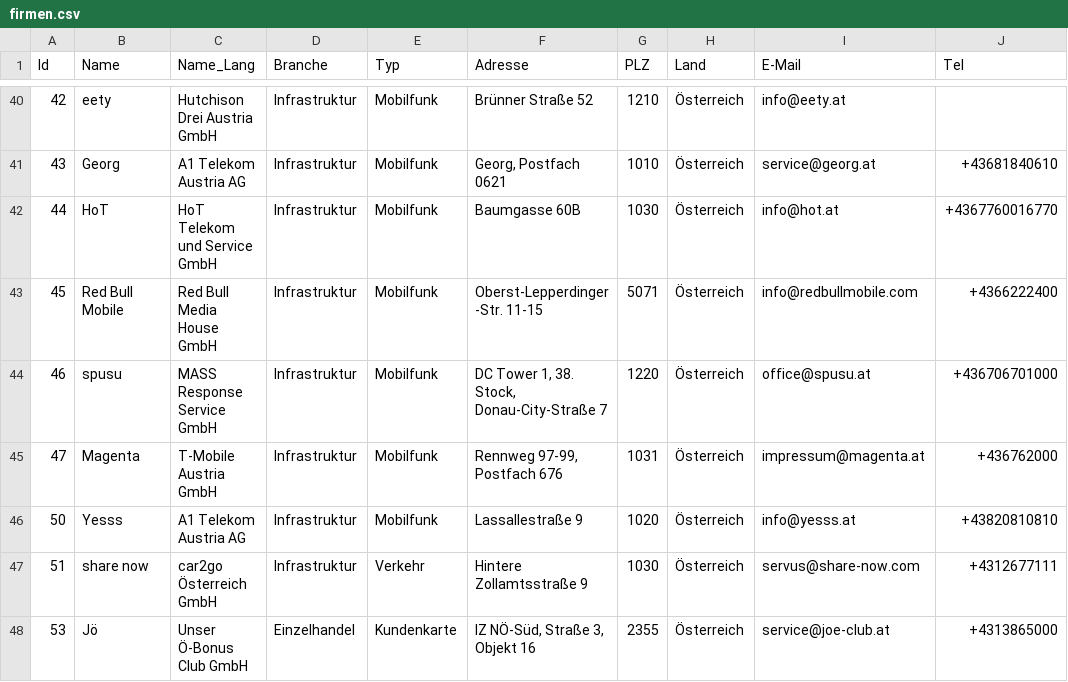
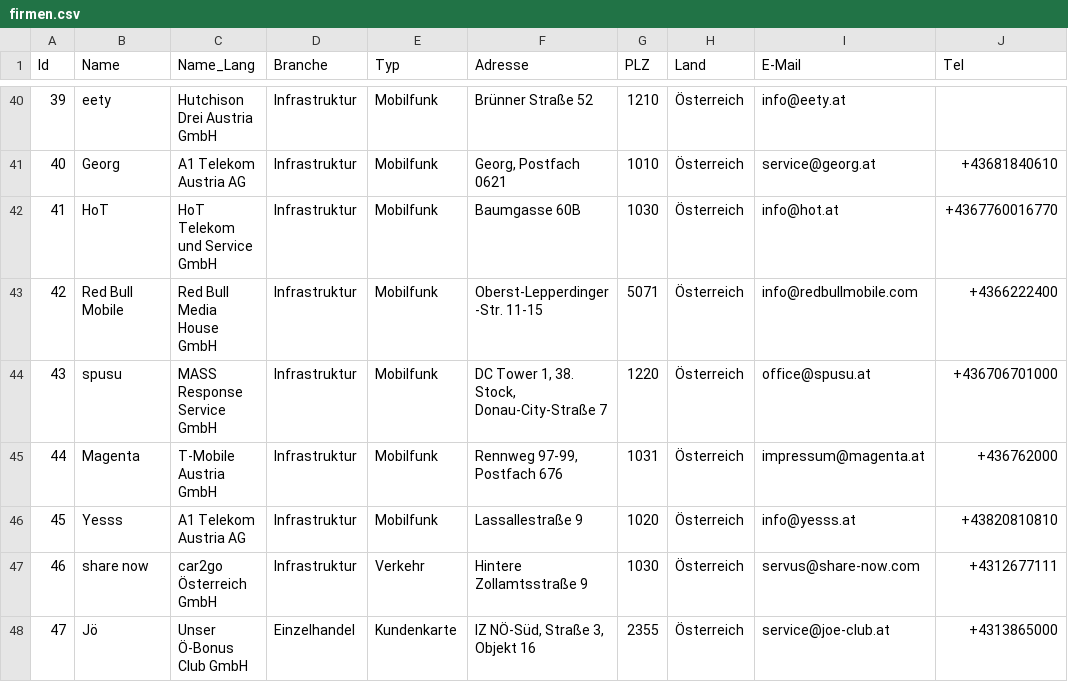
Before and after one commit to cyber-perikarp/auskunftsbegehren_at_adressen, a CSV file: privat/firmen.csv, drawn as a sheet; only a part is shown, gaps mark what is left out; the diff covers the shown part only; the diff names each change by its address in the sheet, - before the commit and + after, or states it on an @@ line.

```diff
--- a/privat/firmen.csv
+++ b/privat/firmen.csv
-A40 (Id): 42
+A40 (Id): 39
-A41 (Id): 43
+A41 (Id): 40
-A42 (Id): 44
+A42 (Id): 41
-A43 (Id): 45
+A43 (Id): 42
-A44 (Id): 46
+A44 (Id): 43
-A45 (Id): 47
+A45 (Id): 44
-A46 (Id): 50
+A46 (Id): 45
-A47 (Id): 51
+A47 (Id): 46
-A48 (Id): 53
+A48 (Id): 47
```
Also changed, not shown: 27 edited cells elsewhere in this file.
